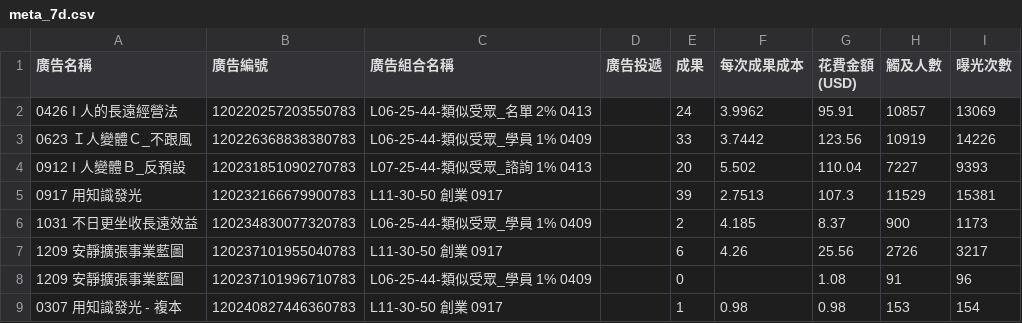
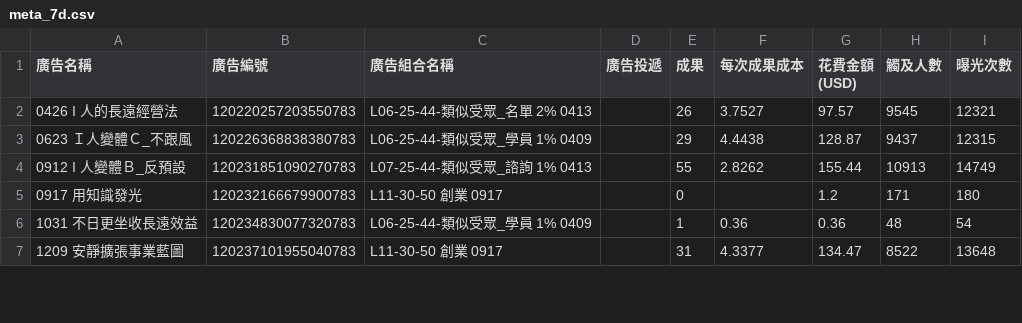
Before and after one commit to smallwins33/Claude, a CSV file: output/meta_7d.csv, drawn as a sheet; only a part is shown; the diff covers the shown part only.

```diff
--- a/output/meta_7d.csv
+++ b/output/meta_7d.csv
@@ -1,9 +1,7 @@
 廣告名稱,廣告編號,廣告組合名稱,廣告投遞,成果,每次成果成本,花費金額 (USD),觸及人數,曝光次數
-0426 I 人的長遠經營法,120220257203550783,L06-25-44-類似受眾_名單 2% 0413,,24,3.9962,95.91,10857,13069
-0623 Ｉ人變體Ｃ_不跟風,120226368838380783,L06-25-44-類似受眾_學員 1% 0409,,33,3.7442,123.56,10919,14226
-0912 I 人變體Ｂ_反預設,120231851090270783,L07-25-44-類似受眾_諮詢 1% 0413,,20,5.502,110.04,7227,9393
-0917 用知識發光,120232166679900783,L11-30-50 創業 0917,,39,2.7513,107.3,11529,15381
-1031 不日更坐收長遠效益,120234830077320783,L06-25-44-類似受眾_學員 1% 0409,,2,4.185,8.37,900,1173
-1209 安靜擴張事業藍圖,120237101955040783,L11-30-50 創業 0917,,6,4.26,25.56,2726,3217
-1209 安靜擴張事業藍圖,120237101996710783,L06-25-44-類似受眾_學員 1% 0409,,0,,1.08,91,96
-0307 用知識發光 - 複本,120240827446360783,L11-30-50 創業 0917,,1,0.98,0.98,153,154
+0426 I 人的長遠經營法,120220257203550783,L06-25-44-類似受眾_名單 2% 0413,,26,3.7527,97.57,9545,12321
+0623 Ｉ人變體Ｃ_不跟風,120226368838380783,L06-25-44-類似受眾_學員 1% 0409,,29,4.4438,128.87,9437,12315
+0912 I 人變體Ｂ_反預設,120231851090270783,L07-25-44-類似受眾_諮詢 1% 0413,,55,2.8262,155.44,10913,14749
+0917 用知識發光,120232166679900783,L11-30-50 創業 0917,,0,,1.2,171,180
+1031 不日更坐收長遠效益,120234830077320783,L06-25-44-類似受眾_學員 1% 0409,,1,0.36,0.36,48,54
+1209 安靜擴張事業藍圖,120237101955040783,L11-30-50 創業 0917,,31,4.3377,134.47,8522,13648
```
Also changed, not shown: 4 added rows, 2 removed rows and 5 edited cells elsewhere in this file, output/meta_4d.csv, output/meta_full.csv, 17 other files.
